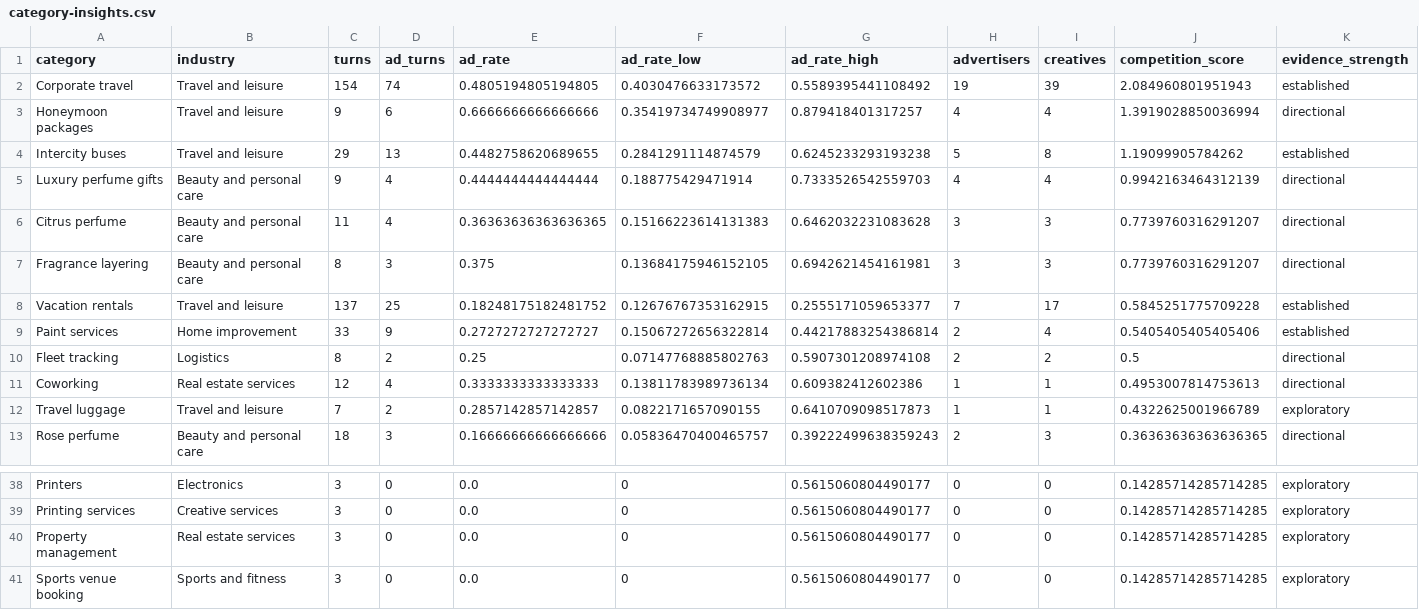
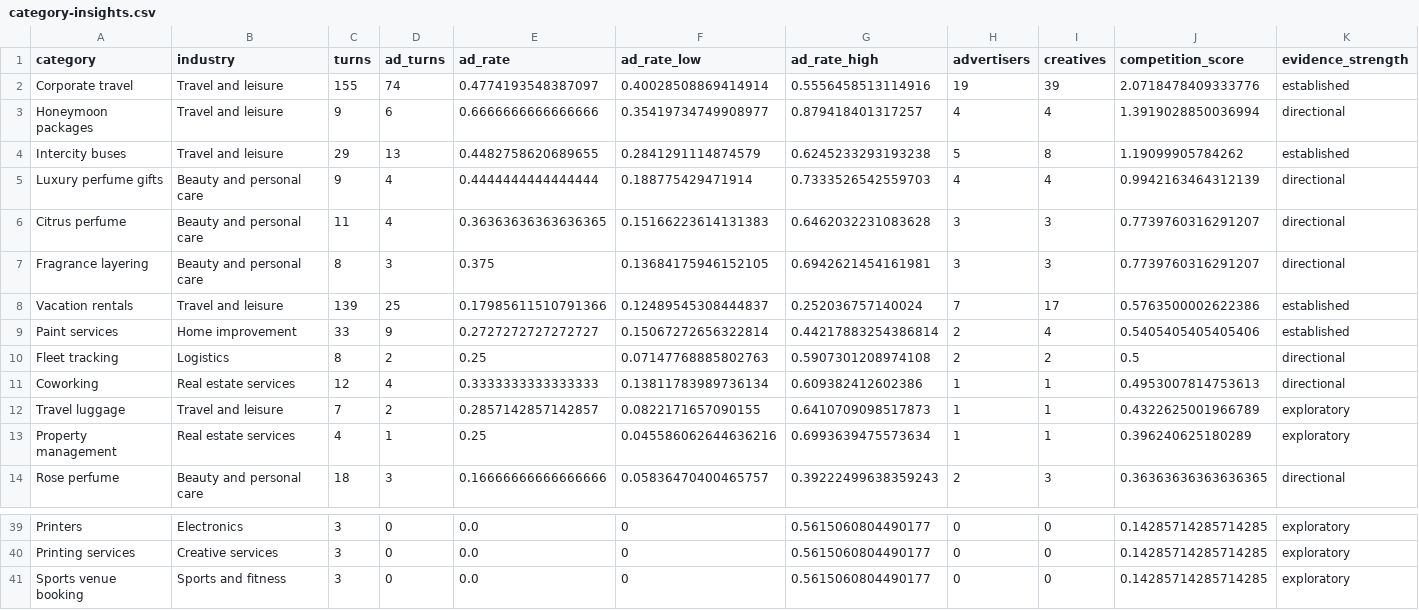
Before and after one commit to viren040/chatgpt-ads-library, a CSV file: category-insights.csv, drawn as a sheet; only a part is shown, gaps mark what is left out.

```diff
--- a/category-insights.csv
+++ b/category-insights.csv
@@ -1,3 +1,3 @@
 category,industry,turns,ad_turns,ad_rate,ad_rate_low,ad_rate_high,advertisers,creatives,competition_score,evidence_strength
-Corporate travel,Travel and leisure,154,74,0.4805194805194805,0.4030476633173572,0.5589395441108492,19,39,2.084960801951943,established
+Corporate travel,Travel and leisure,155,74,0.4774193548387097,0.40028508869414914,0.5556458513114916,19,39,2.0718478409333776,established
 Honeymoon packages,Travel and leisure,9,6,0.6666666666666666,0.35419734749908977,0.879418401317257,4,4,1.3919028850036994,directional
@@ -7,3 +7,3 @@ Citrus perfume,Beauty and personal care,11,4,0.36363636363636365,0.1516622361413
 Fragrance layering,Beauty and personal care,8,3,0.375,0.13684175946152105,0.6942621454161981,3,3,0.7739760316291207,directional
-Vacation rentals,Travel and leisure,137,25,0.18248175182481752,0.12676767353162915,0.2555171059653377,7,17,0.5845251775709228,established
+Vacation rentals,Travel and leisure,139,25,0.17985611510791366,0.12489545308444837,0.252036757140024,7,17,0.5763500002622386,established
 Paint services,Home improvement,33,9,0.2727272727272727,0.15067272656322814,0.44217883254386814,2,4,0.5405405405405406,established
@@ -12,2 +12,3 @@ Coworking,Real estate services,12,4,0.3333333333333333,0.13811783989736134,0.609
 Travel luggage,Travel and leisure,7,2,0.2857142857142857,0.0822171657090155,0.6410709098517873,1,1,0.4322625001966789,exploratory
+Property management,Real estate services,4,1,0.25,0.045586062644636216,0.6993639475573634,1,1,0.396240625180289,exploratory
 Rose perfume,Beauty and personal care,18,3,0.16666666666666666,0.05836470400465757,0.39222499638359243,2,3,0.36363636363636365,directional
@@ -39,3 +40,2 @@ Printers,Electronics,3,0,0.0,0,0.5615060804490177,0,0,0.14285714285714285,explor
 Printing services,Creative services,3,0,0.0,0,0.5615060804490177,0,0,0.14285714285714285,exploratory
-Property management,Real estate services,3,0,0.0,0,0.5615060804490177,0,0,0.14285714285714285,exploratory
 Sports venue booking,Sports and fitness,3,0,0.0,0,0.5615060804490177,0,0,0.14285714285714285,exploratory
```
Also changed, not shown: observed-advertisers.csv, placements.csv, 9 other files.
